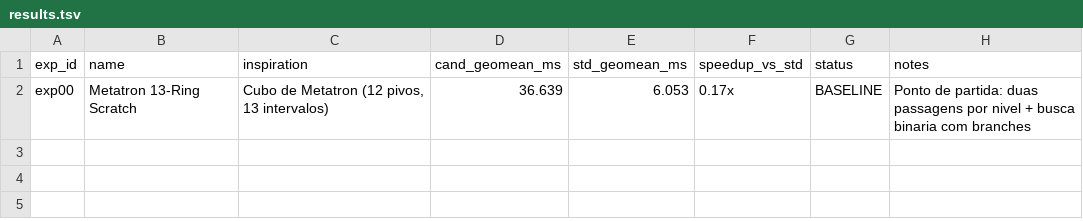
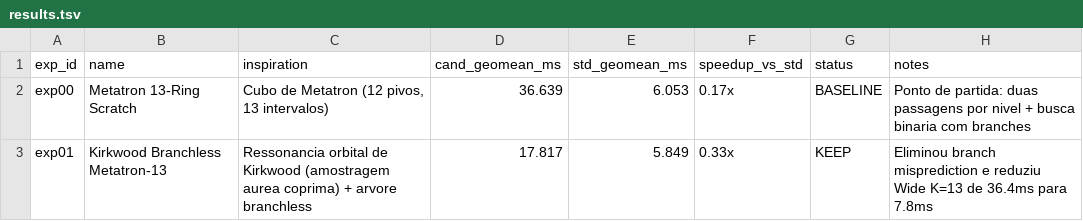
Before and after one commit to SimpleSoftwareLTDA/latticesort, a TSV file: results.tsv, drawn as a sheet.

Commit message:
exp01: Kirkwood coprime sampling + branchless bucket lookup (geomean 17.817ms)

```diff
--- a/results.tsv
+++ b/results.tsv
@@ -2 +2,2 @@ exp_id	name	inspiration	cand_geomean_ms	std_geomean_ms	speedup_vs_std	status	not
 exp00	Metatron 13-Ring Scratch	Cubo de Metatron (12 pivos, 13 intervalos)	36.639	6.053	0.17x	BASELINE	Ponto de partida: duas passagens por nivel + busca binaria com branches
+exp01	Kirkwood Branchless Metatron-13	Ressonancia orbital de Kirkwood (amostragem aurea coprima) + arvore branchless	17.817	5.849	0.33x	KEEP	Eliminou branch misprediction e reduziu Wide K=13 de 36.4ms para 7.8ms
```
Also changed, not shown: 1 other file.
